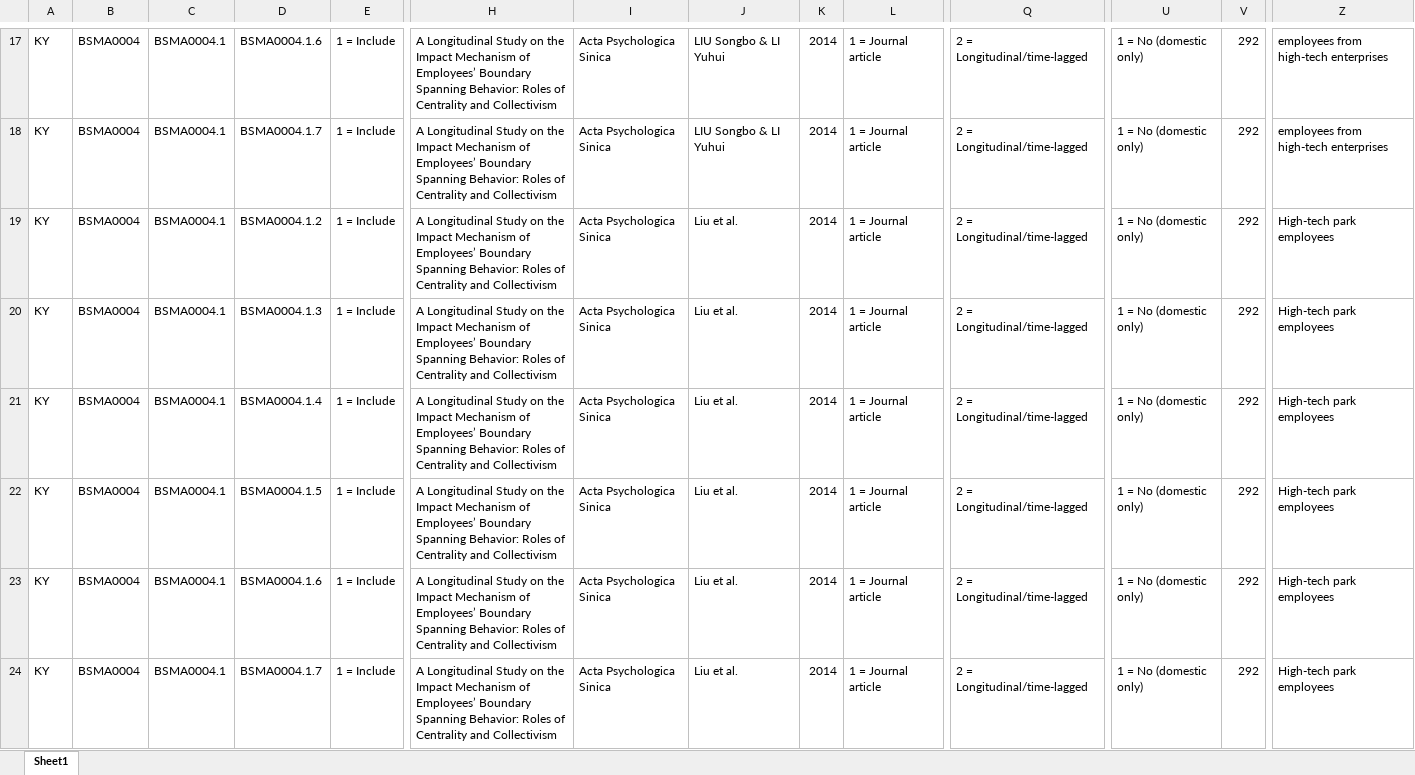
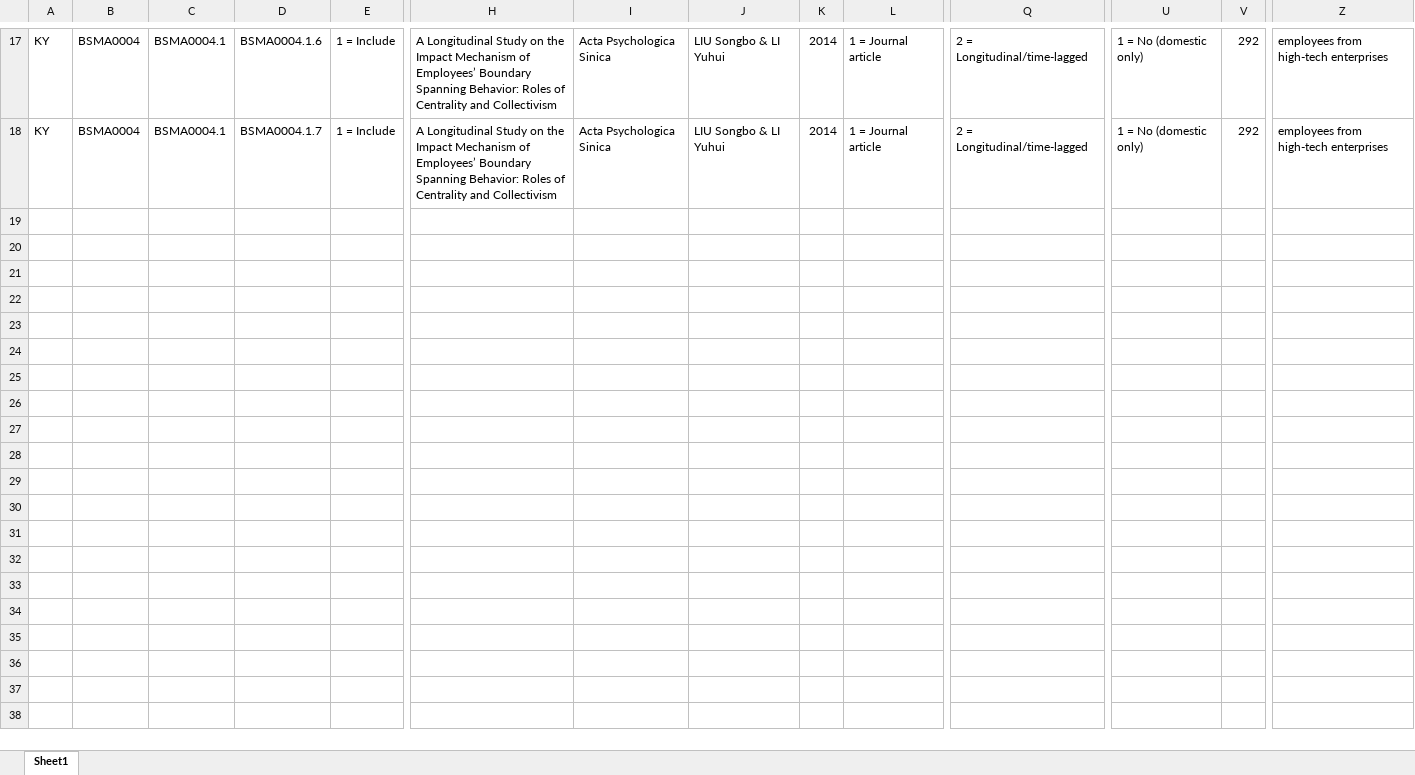
Before and after one commit to canadaofbin-netizen/BSMA-antigravity-, an Excel workbook: BSMA_Master_Coding_Sheet.xlsx, sheet Sheet1, drawn as a sheet; only a part is shown, gaps mark what is left out; values as stored, in another font and other column widths than the file's, no borders; rows hold the shown columns only; the diff names each change by its address in the sheet, - before the commit and + after, or states it on an @@ line.

Commit message:
Clean up duplicate Chinese rows for BSMA0004

```diff
--- a/BSMA_Master_Coding_Sheet.xlsx (sheet Sheet1)
+++ b/BSMA_Master_Coding_Sheet.xlsx (sheet Sheet1)
-row 19: KY | BSMA0004 | BSMA0004.1 | BSMA0004.1.2 | 1 = Include | A Longitudinal Study on the Impact Mechanism of Employees’ Boundary Spanning Behavior: Roles of Centrality and Collectivism | Acta Psychologica Sinica | Liu et al. | 2014 | 1 = Journal article | 2 = Longitudinal/time-lagged | 1 = No (domestic only) | 292 | High-tech park employees
-row 20: KY | BSMA0004 | BSMA0004.1 | BSMA0004.1.3 | 1 = Include | A Longitudinal Study on the Impact Mechanism of Employees’ Boundary Spanning Behavior: Roles of Centrality and Collectivism | Acta Psychologica Sinica | Liu et al. | 2014 | 1 = Journal article | 2 = Longitudinal/time-lagged | 1 = No (domestic only) | 292 | High-tech park employees
-row 21: KY | BSMA0004 | BSMA0004.1 | BSMA0004.1.4 | 1 = Include | A Longitudinal Study on the Impact Mechanism of Employees’ Boundary Spanning Behavior: Roles of Centrality and Collectivism | Acta Psychologica Sinica | Liu et al. | 2014 | 1 = Journal article | 2 = Longitudinal/time-lagged | 1 = No (domestic only) | 292 | High-tech park employees
-row 22: KY | BSMA0004 | BSMA0004.1 | BSMA0004.1.5 | 1 = Include | A Longitudinal Study on the Impact Mechanism of Employees’ Boundary Spanning Behavior: Roles of Centrality and Collectivism | Acta Psychologica Sinica | Liu et al. | 2014 | 1 = Journal article | 2 = Longitudinal/time-lagged | 1 = No (domestic only) | 292 | High-tech park employees
-row 23: KY | BSMA0004 | BSMA0004.1 | BSMA0004.1.6 | 1 = Include | A Longitudinal Study on the Impact Mechanism of Employees’ Boundary Spanning Behavior: Roles of Centrality and Collectivism | Acta Psychologica Sinica | Liu et al. | 2014 | 1 = Journal article | 2 = Longitudinal/time-lagged | 1 = No (domestic only) | 292 | High-tech park employees
-row 24: KY | BSMA0004 | BSMA0004.1 | BSMA0004.1.7 | 1 = Include | A Longitudinal Study on the Impact Mechanism of Employees’ Boundary Spanning Behavior: Roles of Centrality and Collectivism | Acta Psychologica Sinica | Liu et al. | 2014 | 1 = Journal article | 2 = Longitudinal/time-lagged | 1 = No (domestic only) | 292 | High-tech park employees
```
